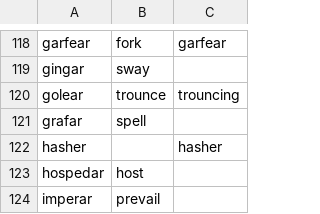
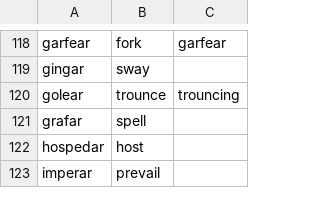
Before and after one commit to own-pt/cl-wnbrowser, a CSV file: corpora/verbos-dg-cleaned.csv, drawn as a sheet; only a part is shown, gaps mark what is left out; the diff names each change by its address in the sheet, - before the commit and + after, or states it on an @@ line.

Commit message:
Update verbos-dg-cleaned.csv
Apaguei antiga linha 122, verbo hasher,pq nao e' verbo

```diff
--- a/corpora/verbos-dg-cleaned.csv
+++ b/corpora/verbos-dg-cleaned.csv
-row 122: hasher |  | hasher
```
